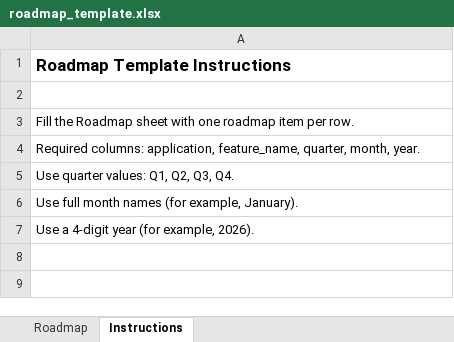
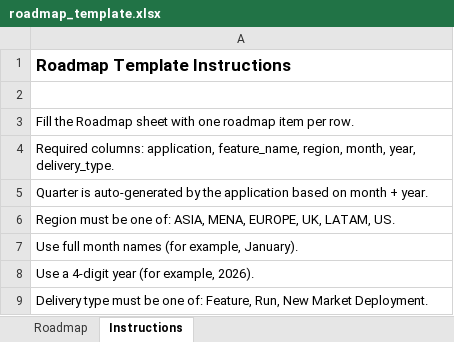
Before and after one commit to danalderslade/Roadmap_Creator-, an Excel workbook: templates/roadmap_template.xlsx, sheet Instructions, drawn as a sheet; values as stored, in another font and other column widths than the file's, no borders; the diff names each change by its address in the sheet, - before the commit and + after, or states it on an @@ line.

Commit message:
Update template schema, add delivery type, and refresh roadmap visual styling

```diff
--- a/templates/roadmap_template.xlsx (sheet Instructions)
+++ b/templates/roadmap_template.xlsx (sheet Instructions)
-A4: …application, feature_name, quarter, month, year.
+A4: …application, feature_name, region, month, year, delivery_type.
-A5: Use quarter values: Q1, Q2, Q3, Q4.
+A5: Quarter is auto-generated by the application based on month + year.
+row 6: Region must be one of: ASIA, MENA, EUROPE, UK, LATAM, US.
+row 9: Delivery type must be one of: Feature, Run, New Market Deployment.
```
Also changed, not shown: sheet Roadmap, 5 other files.
